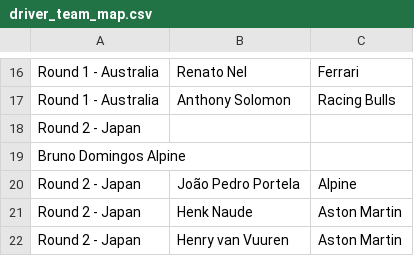
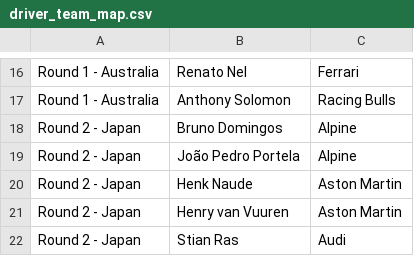
Before and after one commit to srcsmain-code/srcs-race-hub, a CSV file: data/driver_team_map.csv, drawn as a sheet; only a part is shown, gaps mark what is left out; the shorter side is filled out with more unchanged rows.

Commit message:
Update driver_team_map.csv

```diff
--- a/data/driver_team_map.csv
+++ b/data/driver_team_map.csv
@@ -17,4 +17,3 @@ Round 1 - Australia,Renato Nel,Ferrari
 Round 1 - Australia,Anthony Solomon,Racing Bulls
-Round 2 - Japan,
-Bruno Domingos	Alpine
+Round 2 - Japan,Bruno Domingos,Alpine
 Round 2 - Japan,João Pedro Portela,Alpine
```
